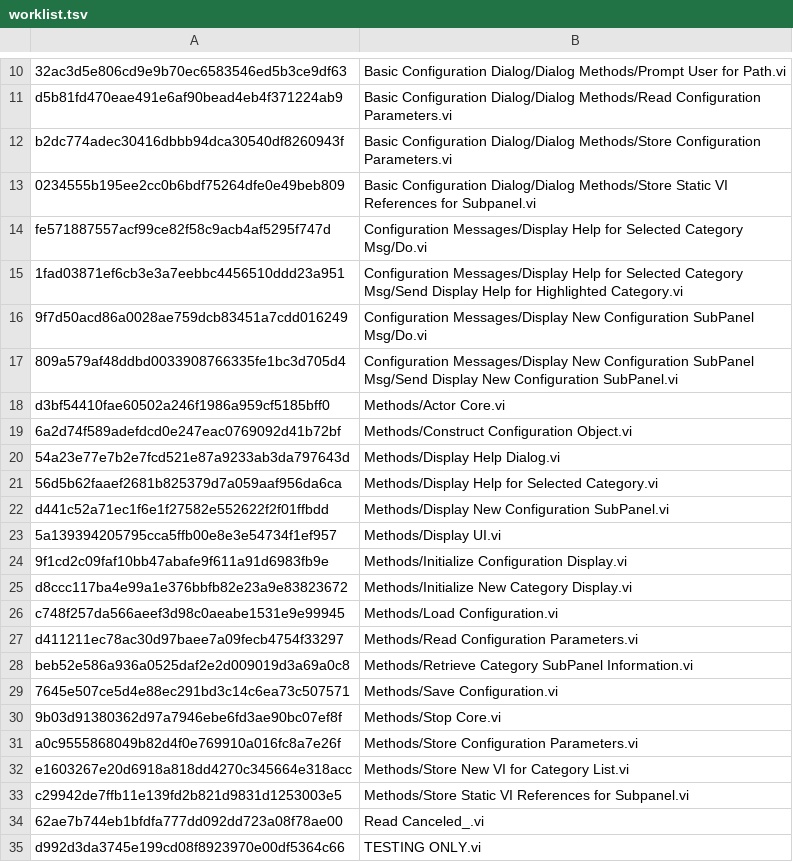
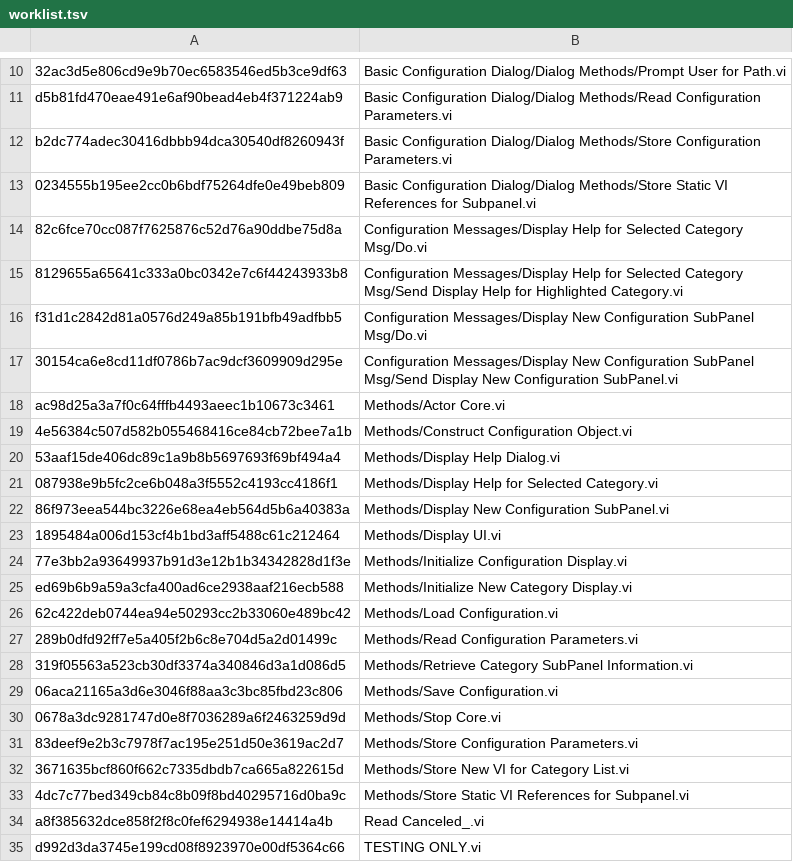
Before and after one commit to elijah286/Extensible-Config-Dialog, a TSV file: vi-snapshots/worklist.tsv, drawn as a sheet; only a part is shown, gaps mark what is left out; the diff covers the shown part only.

```diff
--- a/vi-snapshots/worklist.tsv
+++ b/vi-snapshots/worklist.tsv
@@ -13,23 +13,23 @@ b2dc774adec30416dbbb94dca30540df8260943f	Basic Configuration Dialog/Dialog Metho
 0234555b195ee2cc0b6bdf75264dfe0e49beb809	Basic Configuration Dialog/Dialog Methods/Store Static VI References for Subpanel.vi
-fe571887557acf99ce82f58c9acb4af5295f747d	Configuration Messages/Display Help for Selected Category Msg/Do.vi
-1fad03871ef6cb3e3a7eebbc4456510ddd23a951	Configuration Messages/Display Help for Selected Category Msg/Send Display Help for Highlighted Category.vi
-9f7d50acd86a0028ae759dcb83451a7cdd016249	Configuration Messages/Display New Configuration SubPanel Msg/Do.vi
-809a579af48ddbd0033908766335fe1bc3d705d4	Configuration Messages/Display New Configuration SubPanel Msg/Send Display New Configuration SubPanel.vi
-d3bf54410fae60502a246f1986a959cf5185bff0	Methods/Actor Core.vi
-6a2d74f589adefdcd0e247eac0769092d41b72bf	Methods/Construct Configuration Object.vi
-54a23e77e7b2e7fcd521e87a9233ab3da797643d	Methods/Display Help Dialog.vi
-56d5b62faaef2681b825379d7a059aaf956da6ca	Methods/Display Help for Selected Category.vi
-d441c52a71ec1f6e1f27582e552622f2f01ffbdd	Methods/Display New Configuration SubPanel.vi
-5a139394205795cca5ffb00e8e3e54734f1ef957	Methods/Display UI.vi
-9f1cd2c09faf10bb47abafe9f611a91d6983fb9e	Methods/Initialize Configuration Display.vi
-d8ccc117ba4e99a1e376bbfb82e23a9e83823672	Methods/Initialize New Category Display.vi
-c748f257da566aeef3d98c0aeabe1531e9e99945	Methods/Load Configuration.vi
-d411211ec78ac30d97baee7a09fecb4754f33297	Methods/Read Configuration Parameters.vi
-beb52e586a936a0525daf2e2d009019d3a69a0c8	Methods/Retrieve Category SubPanel Information.vi
-7645e507ce5d4e88ec291bd3c14c6ea73c507571	Methods/Save Configuration.vi
-9b03d91380362d97a7946ebe6fd3ae90bc07ef8f	Methods/Stop Core.vi
-a0c9555868049b82d4f0e769910a016fc8a7e26f	Methods/Store Configuration Parameters.vi
-e1603267e20d6918a818dd4270c345664e318acc	Methods/Store New VI for Category List.vi
-c29942de7ffb11e139fd2b821d9831d1253003e5	Methods/Store Static VI References for Subpanel.vi
-62ae7b744eb1bfdfa777dd092dd723a08f78ae00	Read Canceled_.vi
+82c6fce70cc087f7625876c52d76a90ddbe75d8a	Configuration Messages/Display Help for Selected Category Msg/Do.vi
+8129655a65641c333a0bc0342e7c6f44243933b8	Configuration Messages/Display Help for Selected Category Msg/Send Display Help for Highlighted Category.vi
+f31d1c2842d81a0576d249a85b191bfb49adfbb5	Configuration Messages/Display New Configuration SubPanel Msg/Do.vi
+30154ca6e8cd11df0786b7ac9dcf3609909d295e	Configuration Messages/Display New Configuration SubPanel Msg/Send Display New Configuration SubPanel.vi
+ac98d25a3a7f0c64fffb4493aeec1b10673c3461	Methods/Actor Core.vi
+4e56384c507d582b055468416ce84cb72bee7a1b	Methods/Construct Configuration Object.vi
+53aaf15de406dc89c1a9b8b5697693f69bf494a4	Methods/Display Help Dialog.vi
+087938e9b5fc2ce6b048a3f5552c4193cc4186f1	Methods/Display Help for Selected Category.vi
+86f973eea544bc3226e68ea4eb564d5b6a40383a	Methods/Display New Configuration SubPanel.vi
+1895484a006d153cf4b1bd3aff5488c61c212464	Methods/Display UI.vi
+77e3bb2a93649937b91d3e12b1b34342828d1f3e	Methods/Initialize Configuration Display.vi
+ed69b6b9a59a3cfa400ad6ce2938aaf216ecb588	Methods/Initialize New Category Display.vi
+62c422deb0744ea94e50293cc2b33060e489bc42	Methods/Load Configuration.vi
+289b0dfd92ff7e5a405f2b6c8e704d5a2d01499c	Methods/Read Configuration Parameters.vi
+319f05563a523cb30df3374a340846d3a1d086d5	Methods/Retrieve Category SubPanel Information.vi
+06aca21165a3d6e3046f88aa3c3bc85fbd23c806	Methods/Save Configuration.vi
+0678a3dc9281747d0e8f7036289a6f2463259d9d	Methods/Stop Core.vi
+83deef9e2b3c7978f7ac195e251d50e3619ac2d7	Methods/Store Configuration Parameters.vi
+3671635bcf860f662c7335dbdb7ca665a822615d	Methods/Store New VI for Category List.vi
+4dc7c77bed349cb84c8b09f8bd40295716d0ba9c	Methods/Store Static VI References for Subpanel.vi
+a8f385632dce858f2f8c0fef6294938e14414a4b	Read Canceled_.vi
 d992d3da3745e199cd08f8923970e00df5364c66	TESTING ONLY.vi
```
Also changed, not shown: 5 edited cells elsewhere in this file.
